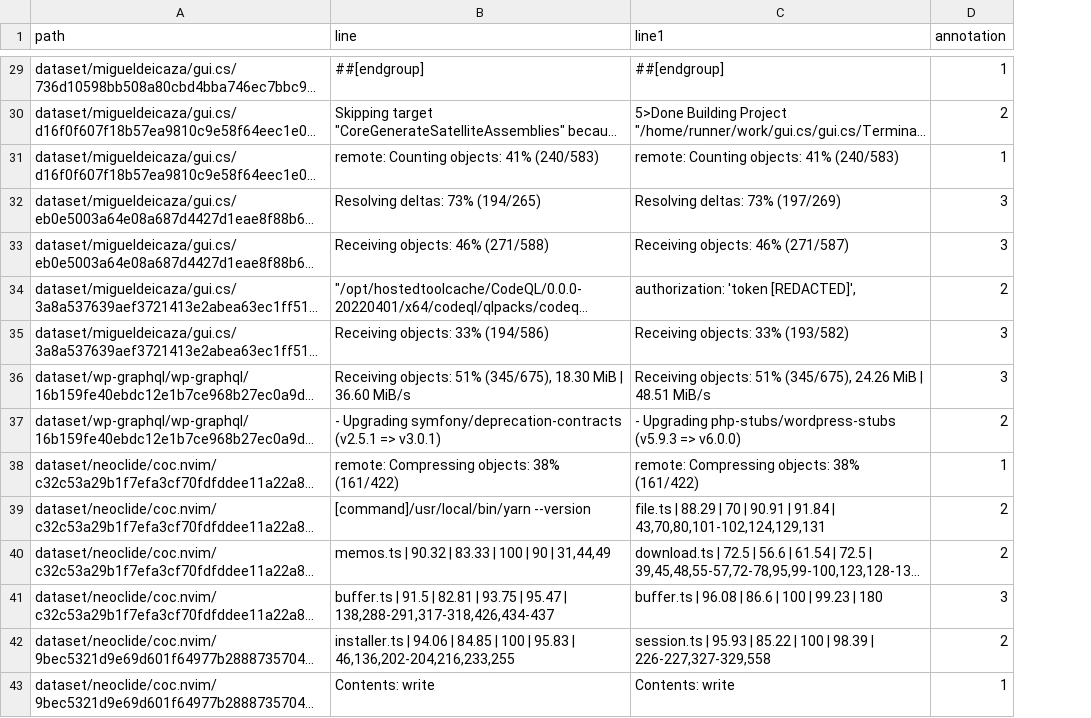
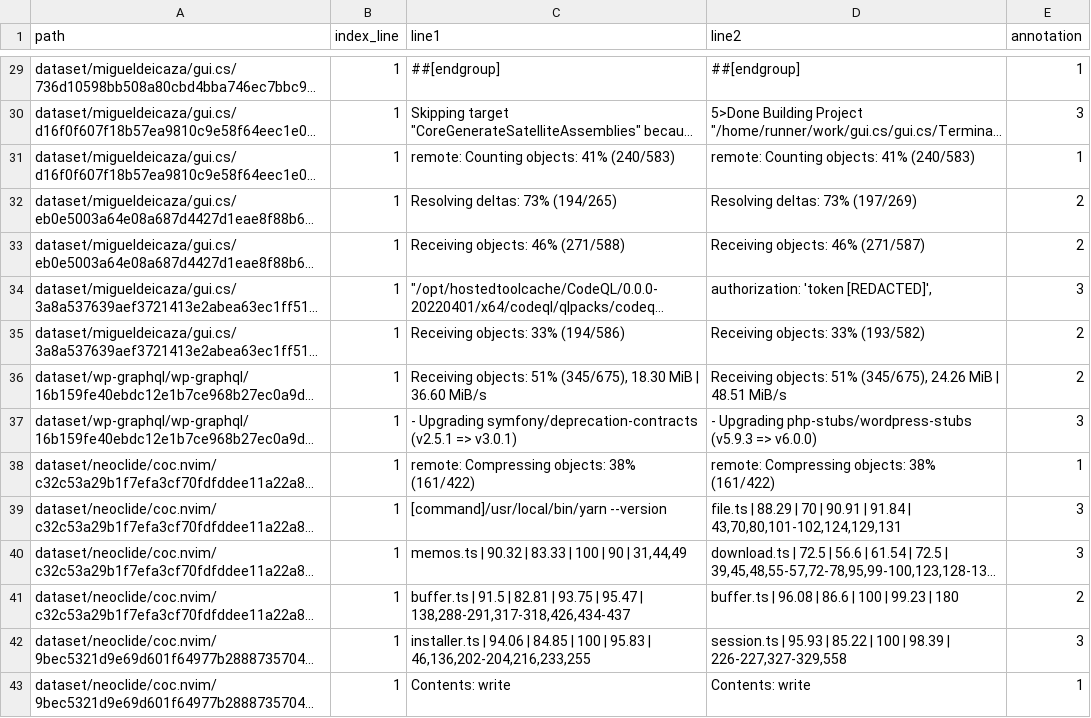
Before and after one commit to ybelkhedra/annotation-log-line, a CSV file: csv_folder/annotations-1_no_stamp.csv, drawn as a sheet; only a part is shown, gaps mark what is left out; long unchanged cells end in …; addresses are those after the commit; the diff covers the shown part only; the diff names each change by its address in the sheet, - before the commit and + after, or states it on an @@ line.

```diff
--- a/csv_folder/annotations-1_no_stamp.csv
+++ b/csv_folder/annotations-1_no_stamp.csv
+column B (index_line), rows 29-43: all 1
-C1: line
+C1: line1
-D1: line1
+D1: line2
-E30 (annotation): 2
+E30 (annotation): 3
-E32:E33 (annotation): 3
+E32:E33 (annotation): 2
-E34 (annotation): 2
+E34 (annotation): 3
-E35:E36 (annotation): 3
+E35:E36 (annotation): 2
-E37 (annotation): 2
+E37 (annotation): 3
-E39:E40 (annotation): 2
+E39:E40 (annotation): 3
-E41 (annotation): 3
+E41 (annotation): 2
-E42 (annotation): 2
+E42 (annotation): 3
```
Also changed, not shown: 50 edited cells elsewhere in this file, csv_folder/annotations-1.csv, csv_folder/annotations-1ver2.csv, 5 other files.
